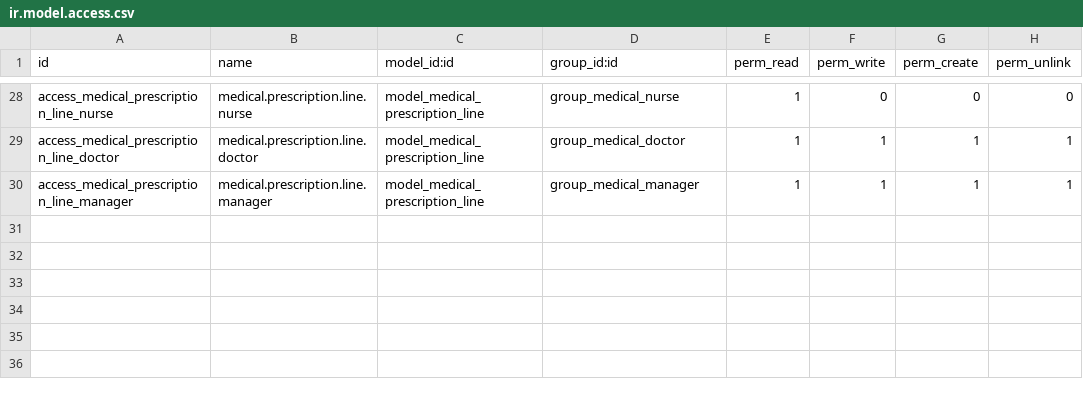
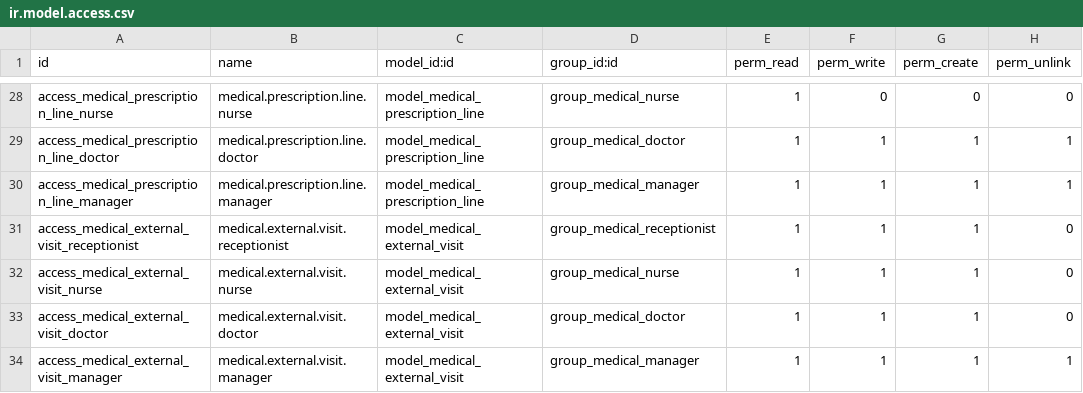
Before and after one commit to AhmedEmary/Medical, a CSV file: medical_app/security/ir.model.access.csv, drawn as a sheet; only a part is shown, gaps mark what is left out; the diff names each change by its address in the sheet, - before the commit and + after, or states it on an @@ line.

Commit message:
[ADD] external physician visit declaration
Adds a new 'External Visits' menu after Patients in the Medical app to
document hotel-guest visits by physicians who are not part of the hotel's
contracted medical team, and prints the liability declaration.

- medical_app: medical.external.visit model (guest + physician + 3 doc
  scans), sequence (EXT/YYYY/), ACLs for the 4 medical roles, list/form/
  search views and the menu entry.
- medical_app_ai: passport / national ID OCR reuses the existing
  medical.id.ocr.service; new medical.syndicate.ocr.service reads the
  Medical Syndicate registration card via the AI vision provider.
  Single wizard with three scan modes wired to header buttons on the
  visit form.
- medical_app_reports: External Physician Visit Declaration QWeb
  template + report action (Date/Time, Guest Information, External
  Physician Information, full liability statement, signature block).

```diff
--- a/medical_app/security/ir.model.access.csv
+++ b/medical_app/security/ir.model.access.csv
+row 31: access_medical_external_visit_receptionist | medical.external.visit.receptionist | model_medical_external_visit | group_medical_receptionist | 1 | 1 | 1 | 0
+row 32: access_medical_external_visit_nurse | medical.external.visit.nurse | model_medical_external_visit | group_medical_nurse | 1 | 1 | 1 | 0
+row 33: access_medical_external_visit_doctor | medical.external.visit.doctor | model_medical_external_visit | group_medical_doctor | 1 | 1 | 1 | 0
+row 34: access_medical_external_visit_manager | medical.external.visit.manager | model_medical_external_visit | group_medical_manager | 1 | 1 | 1 | 1
```
Also changed, not shown: medical_app_ai/security/ir.model.access.csv, 17 other files.
